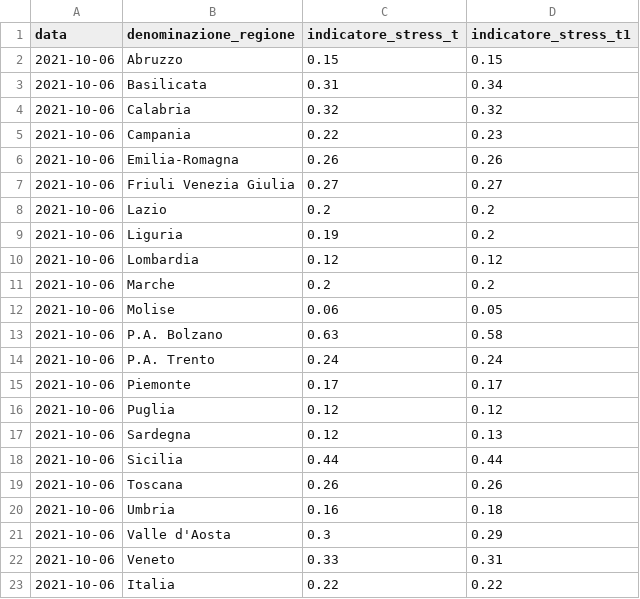
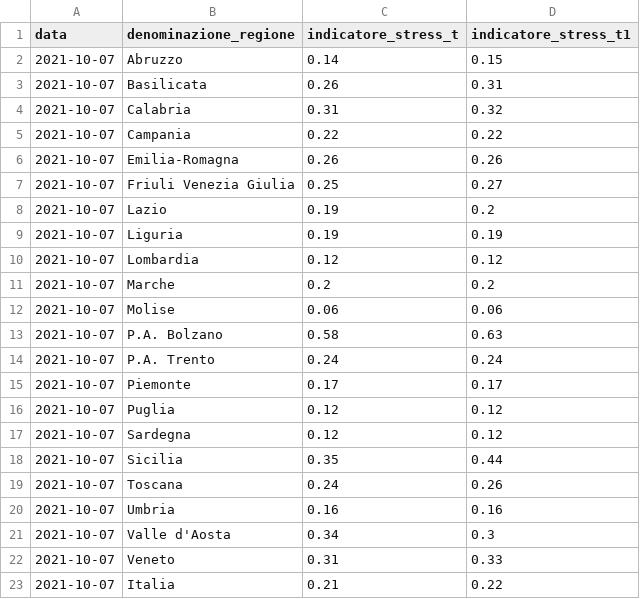
Before and after one commit to Data-Network-Lab/indicatore_zona_gialla, a CSV file: data/graph-data/arrow_plot.csv, drawn as a sheet.

```diff
--- a/data/graph-data/arrow_plot.csv
+++ b/data/graph-data/arrow_plot.csv
@@ -1,23 +1,23 @@
 data,denominazione_regione,indicatore_stress_t,indicatore_stress_t1
-2021-10-06,Abruzzo,0.15,0.15
-2021-10-06,Basilicata,0.31,0.34
-2021-10-06,Calabria,0.32,0.32
-2021-10-06,Campania,0.22,0.23
-2021-10-06,Emilia-Romagna,0.26,0.26
-2021-10-06,Friuli Venezia Giulia,0.27,0.27
-2021-10-06,Lazio,0.2,0.2
-2021-10-06,Liguria,0.19,0.2
-2021-10-06,Lombardia,0.12,0.12
-2021-10-06,Marche,0.2,0.2
-2021-10-06,Molise,0.06,0.05
-2021-10-06,P.A. Bolzano,0.63,0.58
-2021-10-06,P.A. Trento,0.24,0.24
-2021-10-06,Piemonte,0.17,0.17
-2021-10-06,Puglia,0.12,0.12
-2021-10-06,Sardegna,0.12,0.13
-2021-10-06,Sicilia,0.44,0.44
-2021-10-06,Toscana,0.26,0.26
-2021-10-06,Umbria,0.16,0.18
-2021-10-06,Valle d'Aosta,0.3,0.29
-2021-10-06,Veneto,0.33,0.31
-2021-10-06,Italia,0.22,0.22
+2021-10-07,Abruzzo,0.14,0.15
+2021-10-07,Basilicata,0.26,0.31
+2021-10-07,Calabria,0.31,0.32
+2021-10-07,Campania,0.22,0.22
+2021-10-07,Emilia-Romagna,0.26,0.26
+2021-10-07,Friuli Venezia Giulia,0.25,0.27
+2021-10-07,Lazio,0.19,0.2
+2021-10-07,Liguria,0.19,0.19
+2021-10-07,Lombardia,0.12,0.12
+2021-10-07,Marche,0.2,0.2
+2021-10-07,Molise,0.06,0.06
+2021-10-07,P.A. Bolzano,0.58,0.63
+2021-10-07,P.A. Trento,0.24,0.24
+2021-10-07,Piemonte,0.17,0.17
+2021-10-07,Puglia,0.12,0.12
+2021-10-07,Sardegna,0.12,0.12
+2021-10-07,Sicilia,0.35,0.44
+2021-10-07,Toscana,0.24,0.26
+2021-10-07,Umbria,0.16,0.16
+2021-10-07,Valle d'Aosta,0.34,0.3
+2021-10-07,Veneto,0.31,0.33
+2021-10-07,Italia,0.21,0.22
```
Also changed, not shown: data/graph-data/mappa.csv, data/graph-data/scatterplot.csv, 4 other files.
